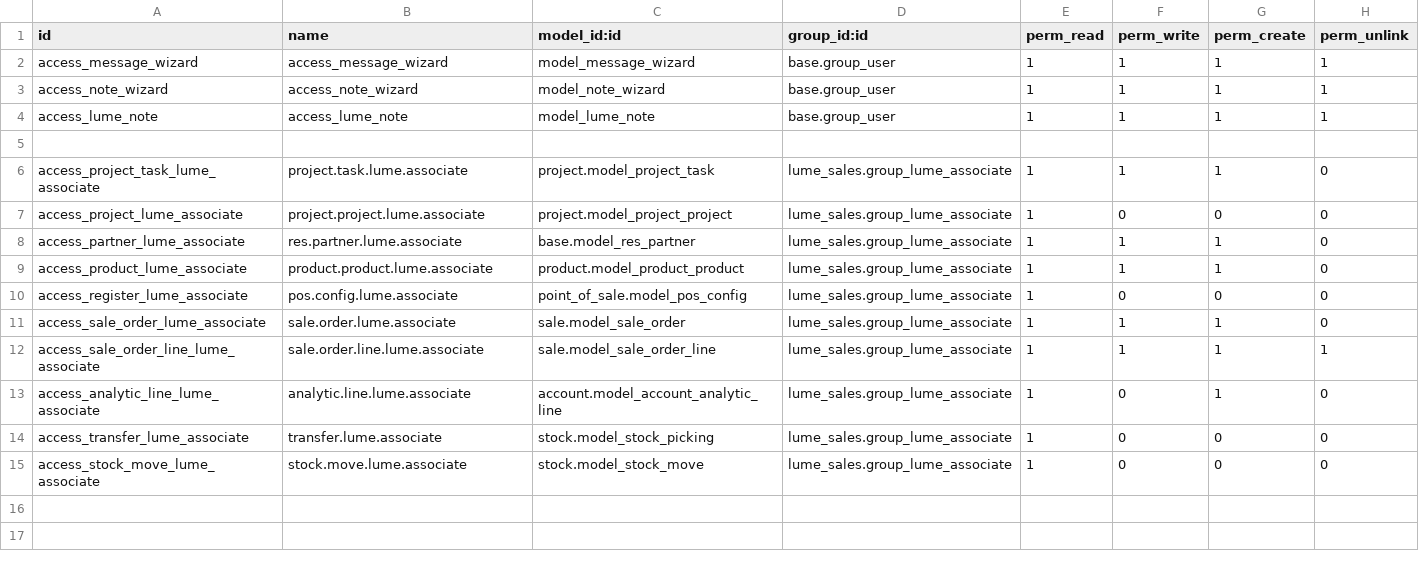
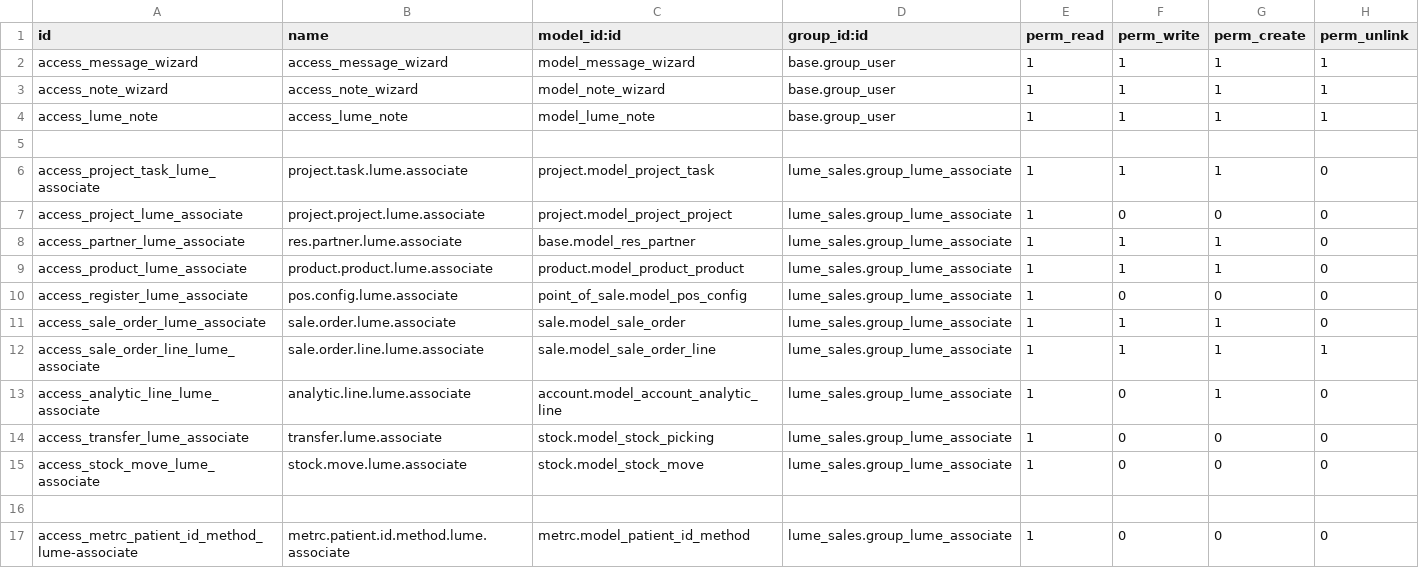
Before and after one commit to TFqoc/lumeprep2, a CSV file: lume_sales/security/ir.model.access.csv, drawn as a sheet; the diff names each change by its address in the sheet, - before the commit and + after, or states it on an @@ line.

Commit message:
Added access domains

```diff
--- a/lume_sales/security/ir.model.access.csv
+++ b/lume_sales/security/ir.model.access.csv
+row 16: (empty)
+row 17: access_metrc_patient_id_method_lume-associate | metrc.patient.id.method.lume.associate | metrc.model_patient_id_method | lume_sales.group_lume_associate | 1 | 0 | 0 | 0
```
Also changed, not shown: 1 other file.
